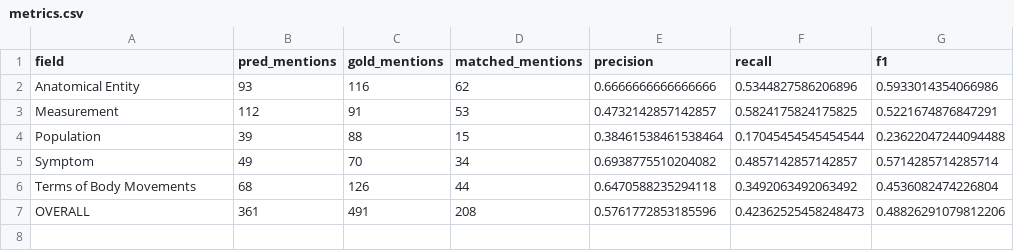
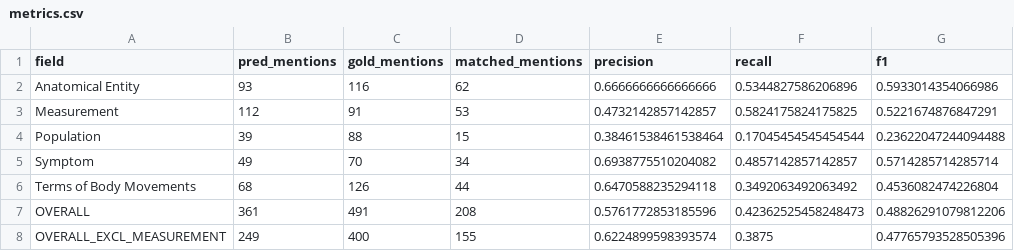
Before and after one commit to path2morepro/Power-Chain-Literature-Graph, a CSV file: data/processed/evaluation/ner_round1/metrics.csv, drawn as a sheet.

```diff
--- a/data/processed/evaluation/ner_round1/metrics.csv
+++ b/data/processed/evaluation/ner_round1/metrics.csv
@@ -7 +7,2 @@ Terms of Body Movements,68,126,44,0.6470588235294118,0.3492063492063492,0.453608
 OVERALL,361,491,208,0.5761772853185596,0.42362525458248473,0.48826291079812206
+OVERALL_EXCL_MEASUREMENT,249,400,155,0.6224899598393574,0.3875,0.47765793528505396
```
Also changed, not shown: 12 other files.
